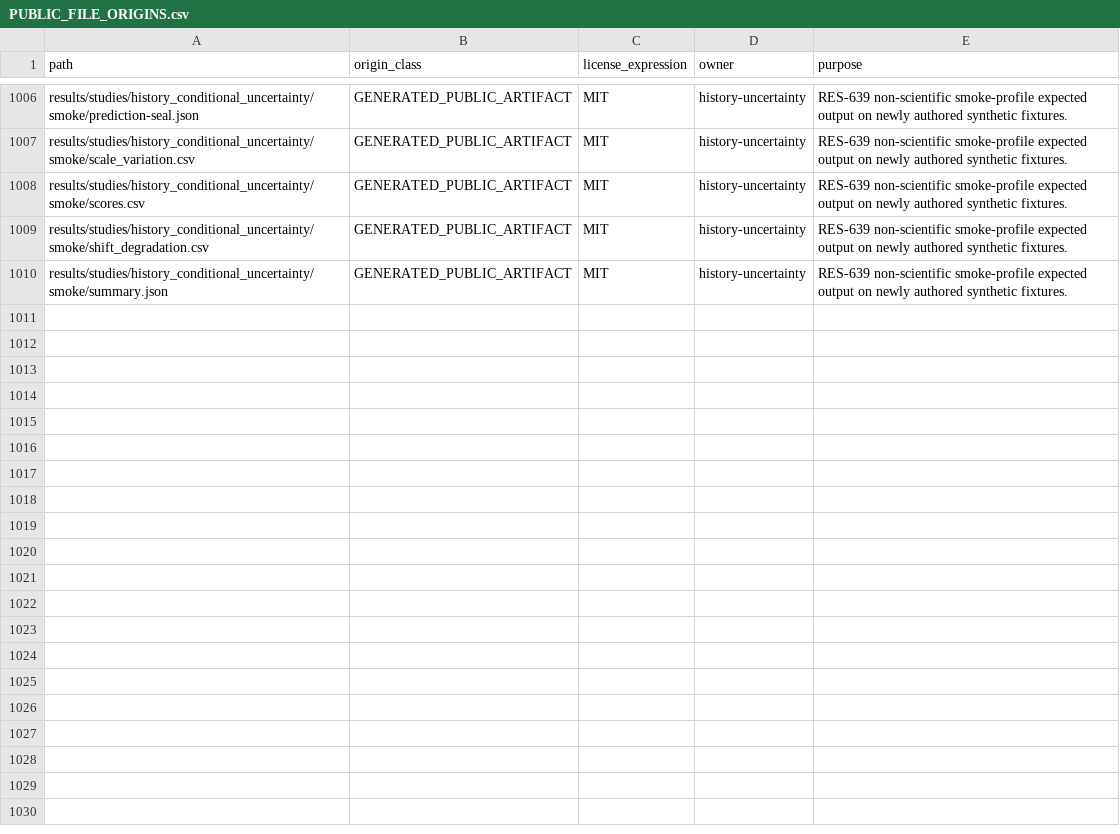
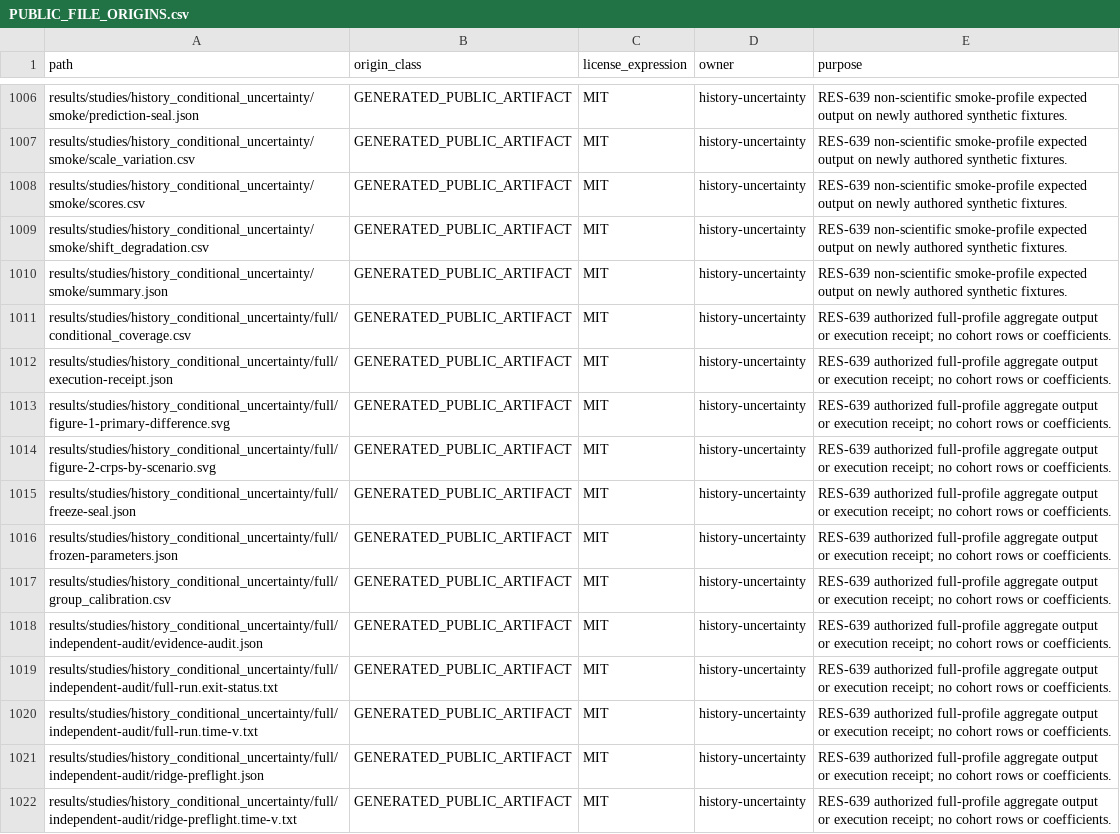
Before and after one commit to Litju/powerlifting-state-research, a CSV file: provenance/PUBLIC_FILE_ORIGINS.csv, drawn as a sheet; only a part is shown, gaps mark what is left out; the diff covers the shown part only; the diff names each change by its address in the sheet, - before the commit and + after, or states it on an @@ line.

```diff
--- a/provenance/PUBLIC_FILE_ORIGINS.csv
+++ b/provenance/PUBLIC_FILE_ORIGINS.csv
+row 1011: results/studies/history_conditional_uncertainty/full/conditional_coverage.csv | GENERATED_PUBLIC_ARTIFACT | MIT | history-uncertainty | RES-639 authorized full-profile aggregate output or execution receipt; no cohort rows or coefficients.
+row 1012: results/studies/history_conditional_uncertainty/full/execution-receipt.json | GENERATED_PUBLIC_ARTIFACT | MIT | history-uncertainty | RES-639 authorized full-profile aggregate output or execution receipt; no cohort rows or coefficients.
+row 1013: results/studies/history_conditional_uncertainty/full/figure-1-primary-difference.svg | GENERATED_PUBLIC_ARTIFACT | MIT | history-uncertainty | RES-639 authorized full-profile aggregate output or execution receipt; no cohort rows or coefficients.
+row 1014: results/studies/history_conditional_uncertainty/full/figure-2-crps-by-scenario.svg | GENERATED_PUBLIC_ARTIFACT | MIT | history-uncertainty | RES-639 authorized full-profile aggregate output or execution receipt; no cohort rows or coefficients.
+row 1015: results/studies/history_conditional_uncertainty/full/freeze-seal.json | GENERATED_PUBLIC_ARTIFACT | MIT | history-uncertainty | RES-639 authorized full-profile aggregate output or execution receipt; no cohort rows or coefficients.
+row 1016: results/studies/history_conditional_uncertainty/full/frozen-parameters.json | GENERATED_PUBLIC_ARTIFACT | MIT | history-uncertainty | RES-639 authorized full-profile aggregate output or execution receipt; no cohort rows or coefficients.
+row 1017: results/studies/history_conditional_uncertainty/full/group_calibration.csv | GENERATED_PUBLIC_ARTIFACT | MIT | history-uncertainty | RES-639 authorized full-profile aggregate output or execution receipt; no cohort rows or coefficients.
+row 1018: results/studies/history_conditional_uncertainty/full/independent-audit/evidence-audit.json | GENERATED_PUBLIC_ARTIFACT | MIT | history-uncertainty | RES-639 authorized full-profile aggregate output or execution receipt; no cohort rows or coefficients.
+row 1019: results/studies/history_conditional_uncertainty/full/independent-audit/full-run.exit-status.txt | GENERATED_PUBLIC_ARTIFACT | MIT | history-uncertainty | RES-639 authorized full-profile aggregate output or execution receipt; no cohort rows or coefficients.
+row 1020: results/studies/history_conditional_uncertainty/full/independent-audit/full-run.time-v.txt | GENERATED_PUBLIC_ARTIFACT | MIT | history-uncertainty | RES-639 authorized full-profile aggregate output or execution receipt; no cohort rows or coefficients.
+row 1021: results/studies/history_conditional_uncertainty/full/independent-audit/ridge-preflight.json | GENERATED_PUBLIC_ARTIFACT | MIT | history-uncertainty | RES-639 authorized full-profile aggregate output or execution receipt; no cohort rows or coefficients.
+row 1022: results/studies/history_conditional_uncertainty/full/independent-audit/ridge-preflight.time-v.txt | GENERATED_PUBLIC_ARTIFACT | MIT | history-uncertainty | RES-639 authorized full-profile aggregate output or execution receipt; no cohort rows or coefficients.
```
Also changed, not shown: 11 added rows elsewhere in this file, 25 other files.
